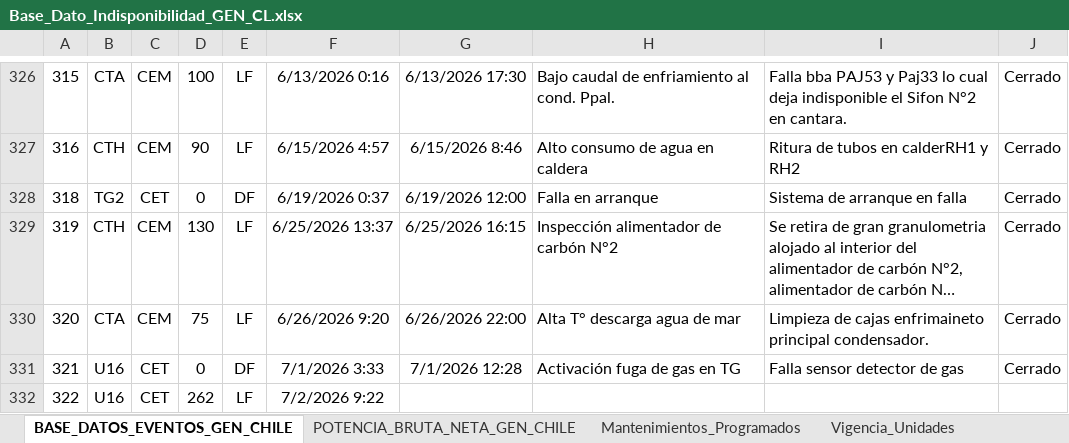
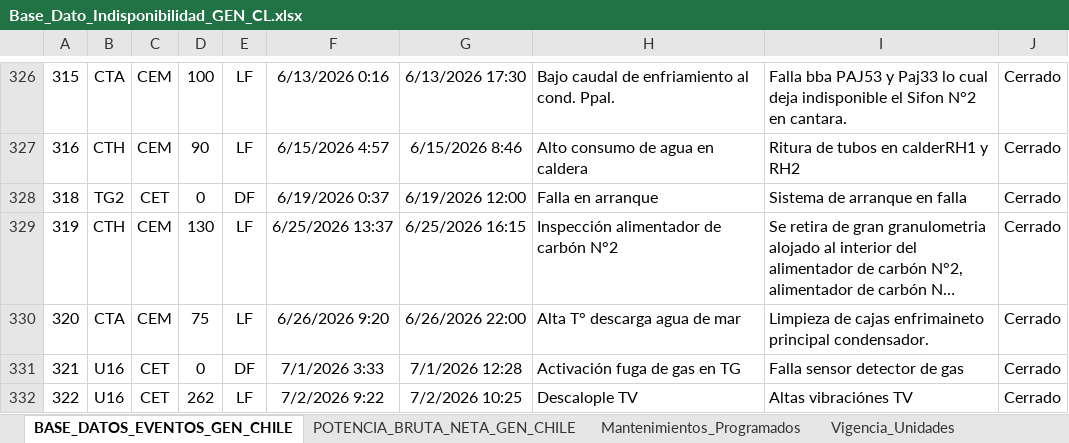
Before and after one commit to auxchecho/gen-cl-indisponibilidad, an Excel workbook: Base_Dato_Indisponibilidad_GEN_CL.xlsx, sheet BASE_DATOS_EVENTOS_GEN_CHILE, drawn as a sheet; only a part is shown, gaps mark what is left out; long unchanged cells end in …; values as stored, in another font and other column widths than the file's, no borders; charts and pictures and table styles not drawn; the diff names each change by its address in the sheet, - before the commit and + after, or states it on an @@ line.

Commit message:
Actualización automática desde SharePoint

```diff
--- a/Base_Dato_Indisponibilidad_GEN_CL.xlsx (sheet BASE_DATOS_EVENTOS_GEN_CHILE)
+++ b/Base_Dato_Indisponibilidad_GEN_CL.xlsx (sheet BASE_DATOS_EVENTOS_GEN_CHILE)
-G332: (empty)
+G332: 7/2/2026 10:25
-H332: (empty)
+H332: Descalople TV
-I332: (empty)
+I332: Altas vibraciónes TV
-J332: (empty)
+J332: Cerrado
```
Also changed, not shown: charts or pictures.
